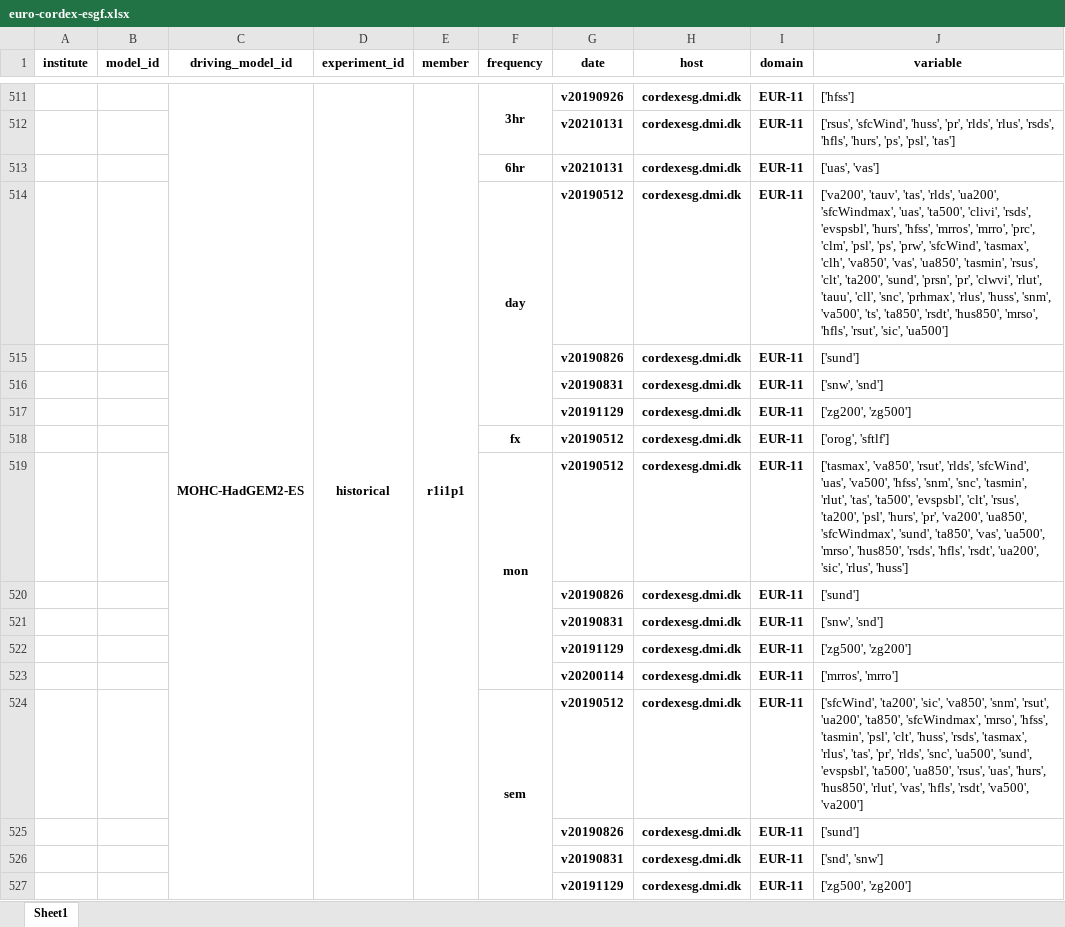
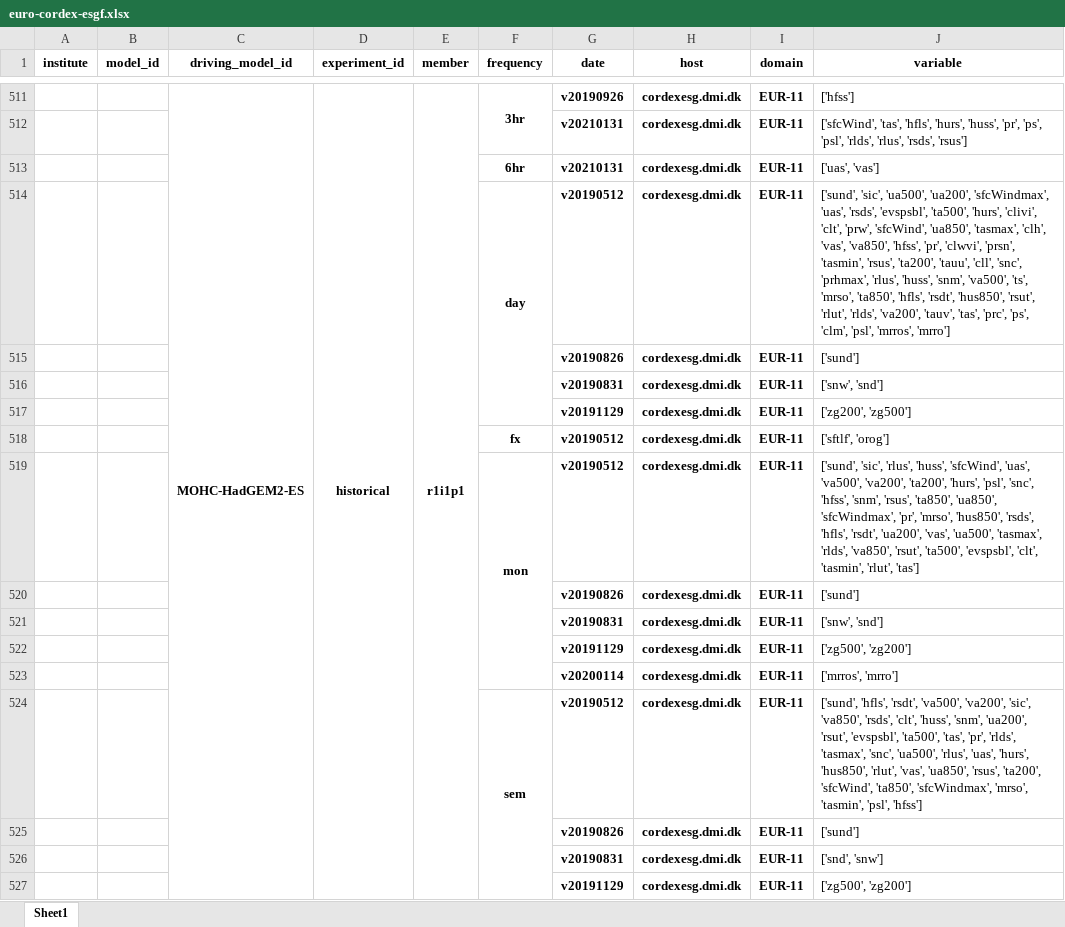
Before and after one commit to euro-cordex/esgf-table, an Excel workbook: euro-cordex-esgf.xlsx, sheet Sheet1, drawn as a sheet; only a part is shown, gaps mark what is left out; values as stored, in another font and other column widths than the file's, no borders; the diff covers the shown part only; the diff names each change by its address in the sheet, - before the commit and + after, or states it on an @@ line.

Commit message:
update of euro-cordex simulation table

```diff
--- a/euro-cordex-esgf.xlsx (sheet Sheet1)
+++ b/euro-cordex-esgf.xlsx (sheet Sheet1)
-J512 (variable): ['rsus', 'sfcWind', 'huss', 'pr', 'rlds', 'rlus', 'rsds', 'hfls', 'hurs', 'ps', 'psl', 'tas']
+J512 (variable): ['sfcWind', 'tas', 'hfls', 'hurs', 'huss', 'pr', 'ps', 'psl', 'rlds', 'rlus', 'rsds', 'rsus']
-J514 (variable): ['va200', 'tauv', 'tas', 'rlds', 'ua200', 'sfcWindmax', 'uas', 'ta500', 'clivi', 'rsds', 'evspsbl', 'hurs', 'hfss', 'mrros', 'mrro', 'prc', 'clm', 'psl', 'ps', 'prw', 'sfcWind', 'tasmax', 'clh', 'va850', 'vas', 'ua850', 'tasmin', 'rsus', 'clt', 'ta200', 'sund', 'prsn', 'pr', 'clwvi', 'rlut', 'tauu', 'cll', 'snc', 'prhmax', 'rlus', 'huss', 'snm', 'va500', 'ts', 'ta850', 'rsdt', 'hus850', 'mrso', 'hfls', 'rsut', 'sic', 'ua500']
+J514 (variable): ['sund', 'sic', 'ua500', 'ua200', 'sfcWindmax', 'uas', 'rsds', 'evspsbl', 'ta500', 'hurs', 'clivi', 'clt', 'prw', 'sfcWind', 'ua850', 'tasmax', 'clh', 'vas', 'va850', 'hfss', 'pr', 'clwvi', 'prsn', 'tasmin', 'rsus', 'ta200', 'tauu', 'cll', 'snc', 'prhmax', 'rlus', 'huss', 'snm', 'va500', 'ts', 'mrso', 'ta850', 'hfls', 'rsdt', 'hus850', 'rsut', 'rlut', 'rlds', 'va200', 'tauv', 'tas', 'prc', 'ps', 'clm', 'psl', 'mrros', 'mrro']
@@ row 518 moved to row 548: fx @@
@@ row 548 moved to row 518: fx @@
-J519 (variable): ['tasmax', 'va850', 'rsut', 'rlds', 'sfcWind', 'uas', 'va500', 'hfss', 'snm', 'snc', 'tasmin', 'rlut', 'tas', 'ta500', 'evspsbl', 'clt', 'rsus', 'ta200', 'psl', 'hurs', 'pr', 'va200', 'ua850', 'sfcWindmax', 'sund', 'ta850', 'vas', 'ua500', 'mrso', 'hus850', 'rsds', 'hfls', 'rsdt', 'ua200', 'sic', 'rlus', 'huss']
+J519 (variable): ['sund', 'sic', 'rlus', 'huss', 'sfcWind', 'uas', 'va500', 'va200', 'ta200', 'hurs', 'psl', 'snc', 'hfss', 'snm', 'rsus', 'ta850', 'ua850', 'sfcWindmax', 'pr', 'mrso', 'hus850', 'rsds', 'hfls', 'rsdt', 'ua200', 'vas', 'ua500', 'tasmax', 'rlds', 'va850', 'rsut', 'ta500', 'evspsbl', 'clt', 'tasmin', 'rlut', 'tas']
-J524 (variable): ['sfcWind', 'ta200', 'sic', 'va850', 'snm', 'rsut', 'ua200', 'ta850', 'sfcWindmax', 'mrso', 'hfss', 'tasmin', 'psl', 'clt', 'huss', 'rsds', 'tasmax', 'rlus', 'tas', 'pr', 'rlds', 'snc', 'ua500', 'sund', 'evspsbl', 'ta500', 'ua850', 'rsus', 'uas', 'hurs', 'hus850', 'rlut', 'vas', 'hfls', 'rsdt', 'va500', 'va200']
+J524 (variable): ['sund', 'hfls', 'rsdt', 'va500', 'va200', 'sic', 'va850', 'rsds', 'clt', 'huss', 'snm', 'ua200', 'rsut', 'evspsbl', 'ta500', 'tas', 'pr', 'rlds', 'tasmax', 'snc', 'ua500', 'rlus', 'uas', 'hurs', 'hus850', 'rlut', 'vas', 'ua850', 'rsus', 'ta200', 'sfcWind', 'ta850', 'sfcWindmax', 'mrso', 'tasmin', 'psl', 'hfss']
```
Also changed, not shown: other rows of this sheet, 1 other file.
